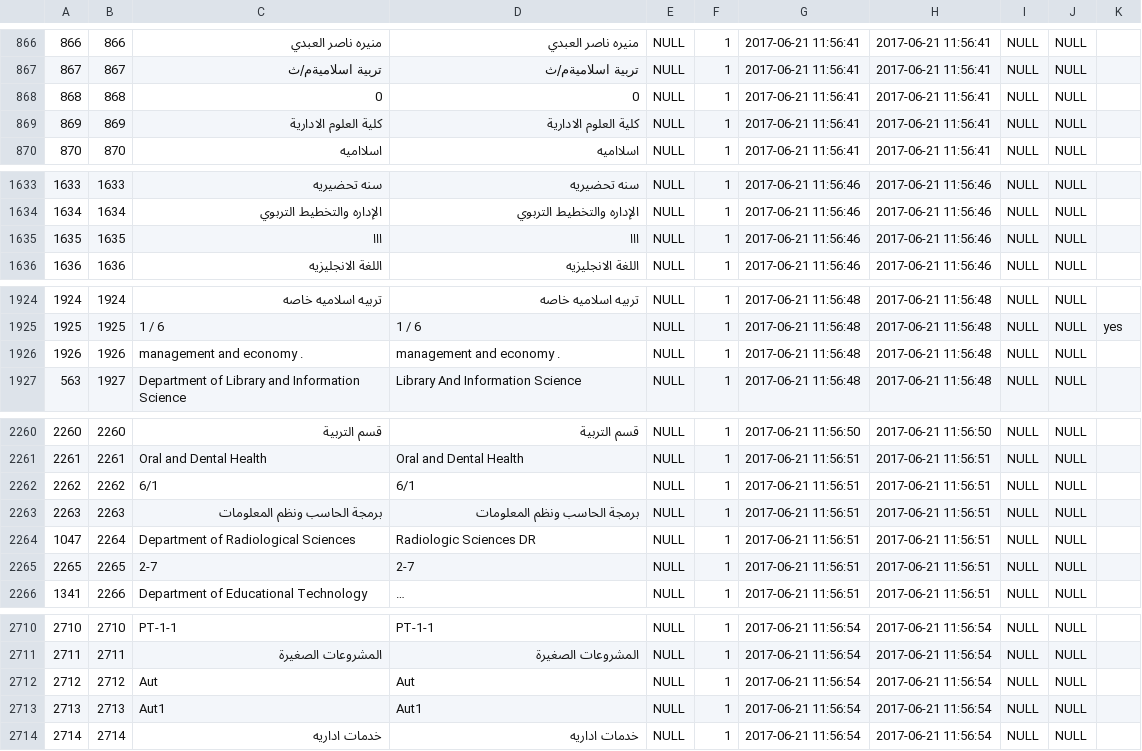
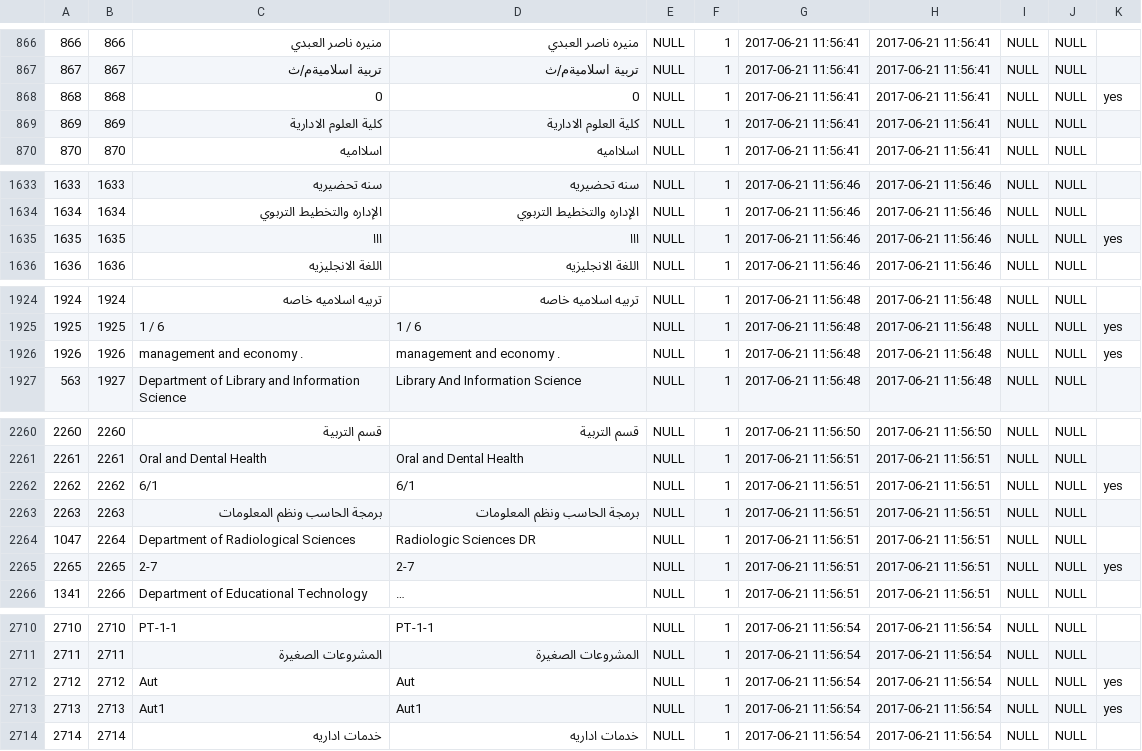
Before and after one commit to jitendra88/important_script, a CSV file: department_sheet.csv, drawn as a sheet; only a part is shown, gaps mark what is left out; long unchanged cells end in …; the diff covers the shown part only; the diff names each change by its address in the sheet, - before the commit and + after, or states it on an @@ line.

Commit message:
chnages

```diff
--- a/department_sheet.csv
+++ b/department_sheet.csv
-K868: (empty)
+K868: yes
-K1635: (empty)
+K1635: yes
-K1926: (empty)
+K1926: yes
-K2262: (empty)
+K2262: yes
-K2265: (empty)
+K2265: yes
-K2712:K2713: (empty)
+K2712:K2713: yes
```
Also changed, not shown: 12 edited cells elsewhere in this file.
